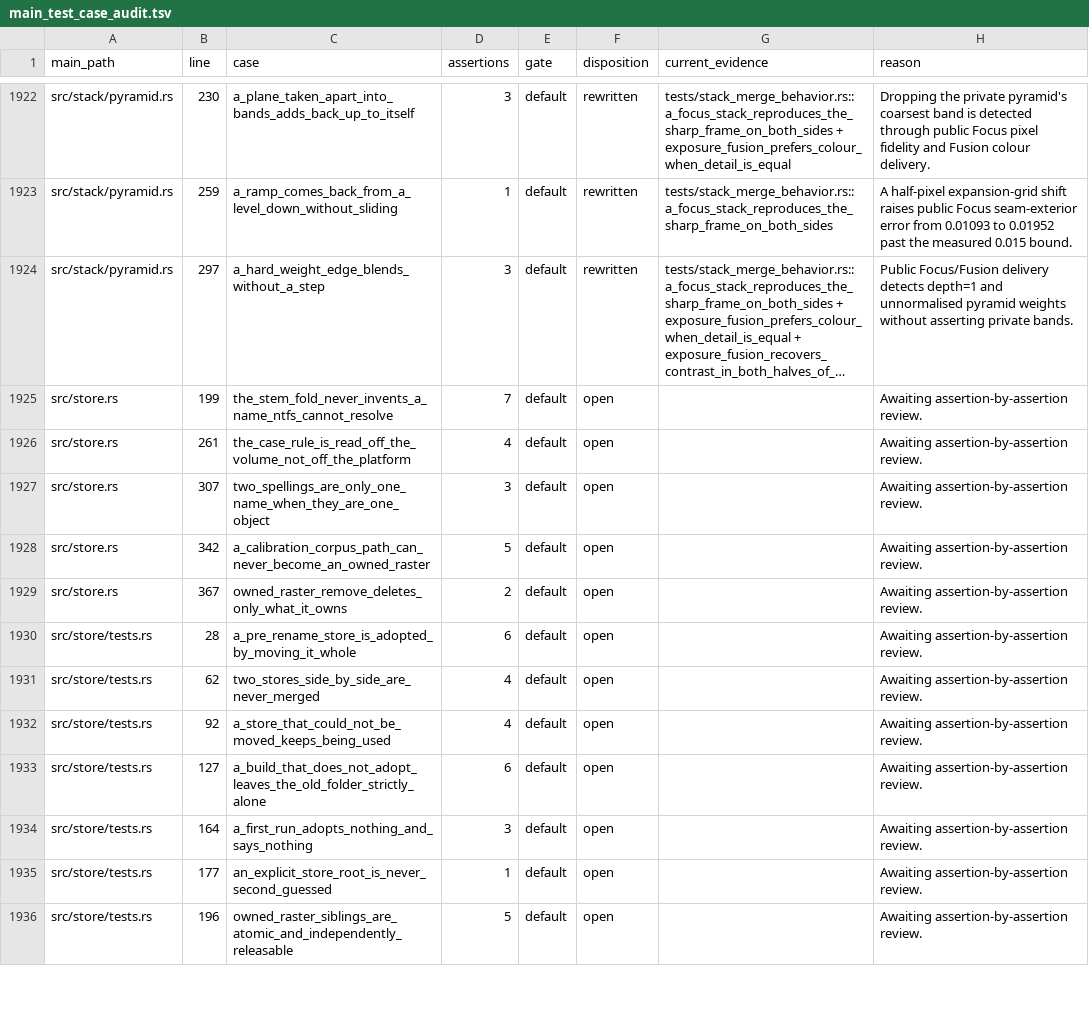
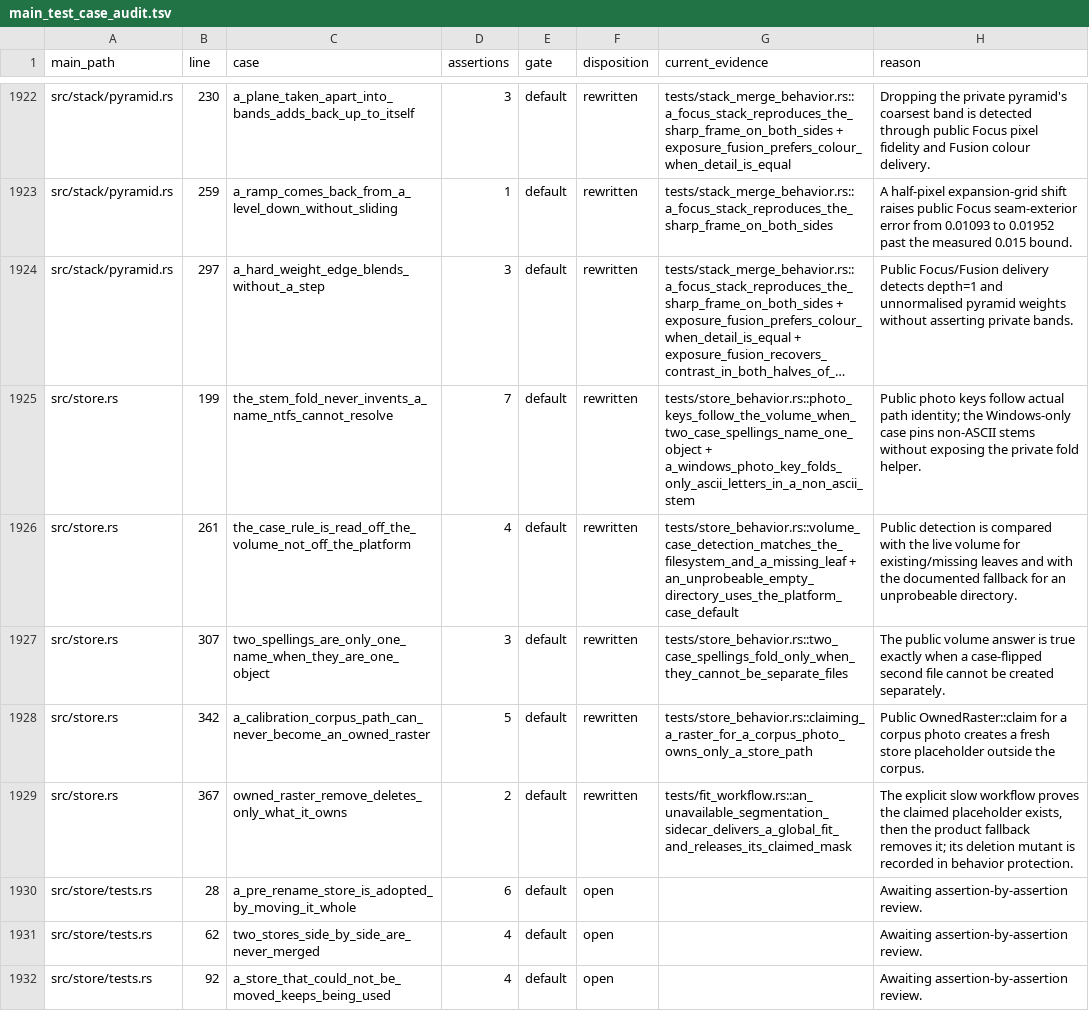
Before and after one commit to Leo-stone-dot/autoshade, a TSV file: docs/main_test_case_audit.tsv, drawn as a sheet; only a part is shown, gaps mark what is left out; the shorter side is filled out with more unchanged rows; long unchanged cells end in …; the diff names each change by its address in the sheet, - before the commit and + after, or states it on an @@ line.

Commit message:
test(store): protect case and raster ownership

```diff
--- a/docs/main_test_case_audit.tsv
+++ b/docs/main_test_case_audit.tsv
-F1925:F1929 (disposition): open
+F1925:F1929 (disposition): rewritten
-G1925 (current_evidence): (empty)
+G1925 (current_evidence): tests/store_behavior.rs::photo_keys_follow_the_volume_when_two_case_spellings_name_one_object + a_windows_photo_key_folds_only_ascii_letters_in_a_non_ascii_stem
-H1925 (reason): Awaiting assertion-by-assertion review.
+H1925 (reason): Public photo keys follow actual path identity; the Windows-only case pins non-ASCII stems without exposing the private fold helper.
-G1926 (current_evidence): (empty)
+G1926 (current_evidence): tests/store_behavior.rs::volume_case_detection_matches_the_filesystem_and_a_missing_leaf + an_unprobeable_empty_directory_uses_the_platform_case_default
-H1926 (reason): Awaiting assertion-by-assertion review.
+H1926 (reason): Public detection is compared with the live volume for existing/missing leaves and with the documented fallback for an unprobeable directory.
-G1927 (current_evidence): (empty)
+G1927 (current_evidence): tests/store_behavior.rs::two_case_spellings_fold_only_when_they_cannot_be_separate_files
-H1927 (reason): Awaiting assertion-by-assertion review.
+H1927 (reason): The public volume answer is true exactly when a case-flipped second file cannot be created separately.
-G1928 (current_evidence): (empty)
+G1928 (current_evidence): tests/store_behavior.rs::claiming_a_raster_for_a_corpus_photo_owns_only_a_store_path
-H1928 (reason): Awaiting assertion-by-assertion review.
+H1928 (reason): Public OwnedRaster::claim for a corpus photo creates a fresh store placeholder outside the corpus.
-G1929 (current_evidence): (empty)
+G1929 (current_evidence): tests/fit_workflow.rs::an_unavailable_segmentation_sidecar_delivers_a_global_fit_and_releases_its_claimed_mask
-H1929 (reason): Awaiting assertion-by-assertion review.
+H1929 (reason): The explicit slow workflow proves the claimed placeholder exists, then the product fallback removes it; its deletion mutant is recorded in behavior protection.
```
Also changed, not shown: 2 other files.
